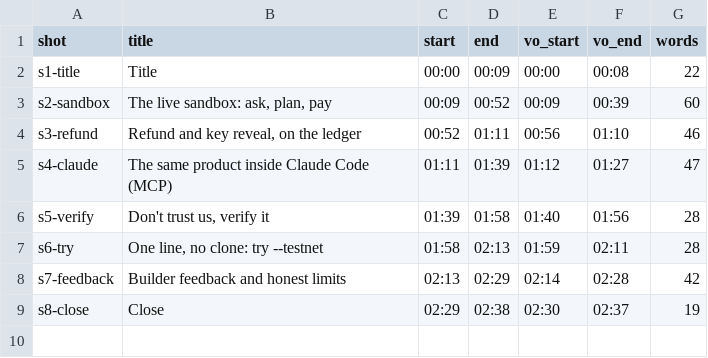
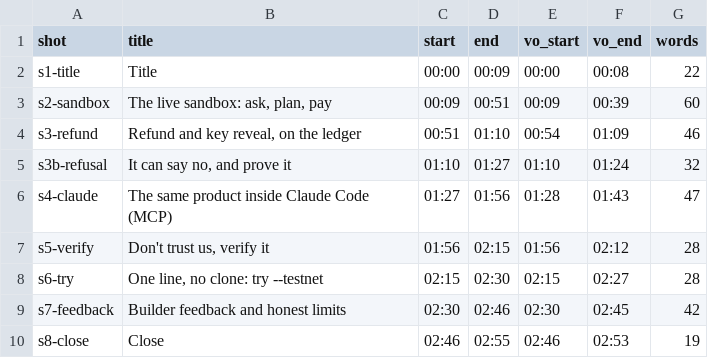
Before and after one commit to Collaboration95/theFastandtheFungible, a CSV file: docs/submission/video/timing.csv, drawn as a sheet.

Commit message:
VID-2: re-record the demo video on v1.1.0 (x402 hosted ask, proof of refusal back on) (#471)
Every scene re-recorded from current main (v1.1.0, 3157fe41) against the hosted demo
with live DeepSeek planning and answers: no fallback notices, one S$0.40 purchase on the
x402 question, anchor resolves on screen, verify "26 passed · 2 not checked".

- shots.json: shot 3b enabled (Publish proof page works since #462), off-topic decline
  question, accurate voice-over ("no source covered the question"), a labelled
  compressed anchor wait and the proof-ready beat; first plan segment plays at 1x.
- Recorder: verify wait accepts "N passed · K not checked", hosted-ask waits for the
  anchor line, terminal scenes switch off npm's upgrade notice, x402 question for the
  hosted ask and Claude Code.
- Script, README "State" section, regenerated timing/captions/voiceover, tests for the
  question wiring. Media stays out of git.

```diff
--- a/docs/submission/video/timing.csv
+++ b/docs/submission/video/timing.csv
@@ -2,8 +2,9 @@ shot,title,start,end,vo_start,vo_end,words
 s1-title,"Title",00:00,00:09,00:00,00:08,22
-s2-sandbox,"The live sandbox: ask, plan, pay",00:09,00:52,00:09,00:39,60
-s3-refund,"Refund and key reveal, on the ledger",00:52,01:11,00:56,01:10,46
-s4-claude,"The same product inside Claude Code (MCP)",01:11,01:39,01:12,01:27,47
-s5-verify,"Don't trust us, verify it",01:39,01:58,01:40,01:56,28
-s6-try,"One line, no clone: try --testnet",01:58,02:13,01:59,02:11,28
-s7-feedback,"Builder feedback and honest limits",02:13,02:29,02:14,02:28,42
-s8-close,"Close",02:29,02:38,02:30,02:37,19
+s2-sandbox,"The live sandbox: ask, plan, pay",00:09,00:51,00:09,00:39,60
+s3-refund,"Refund and key reveal, on the ledger",00:51,01:10,00:54,01:09,46
+s3b-refusal,"It can say no, and prove it",01:10,01:27,01:10,01:24,32
+s4-claude,"The same product inside Claude Code (MCP)",01:27,01:56,01:28,01:43,47
+s5-verify,"Don't trust us, verify it",01:56,02:15,01:56,02:12,28
+s6-try,"One line, no clone: try --testnet",02:15,02:30,02:15,02:27,28
+s7-feedback,"Builder feedback and honest limits",02:30,02:46,02:30,02:45,42
+s8-close,"Close",02:46,02:55,02:46,02:53,19
```
Also changed, not shown: 10 other files.
